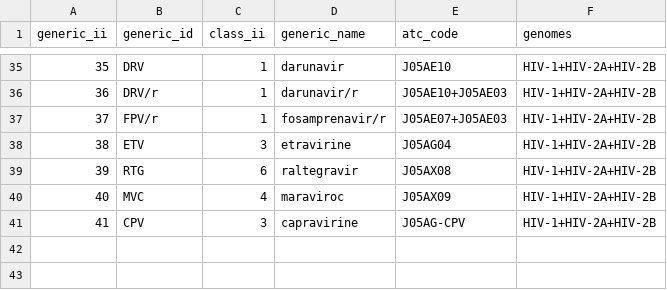
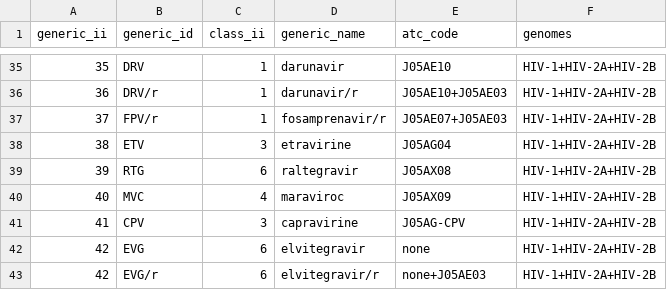
Before and after one commit to hivdb/regadb, a CSV file: regadb-install/drugs-csv/drug_generic.csv, drawn as a sheet; only a part is shown, gaps mark what is left out; the diff names each change by its address in the sheet, - before the commit and + after, or states it on an @@ line.

Commit message:
added drug elvitegravir added and removed some ASI xmls

```diff
--- a/regadb-install/drugs-csv/drug_generic.csv
+++ b/regadb-install/drugs-csv/drug_generic.csv
+row 42: 42 | EVG | 6 | elvitegravir | none | HIV-1+HIV-2A+HIV-2B
+row 43: 42 | EVG/r | 6 | elvitegravir/r | none+J05AE03 | HIV-1+HIV-2A+HIV-2B
```
Also changed, not shown: 13 other files.
